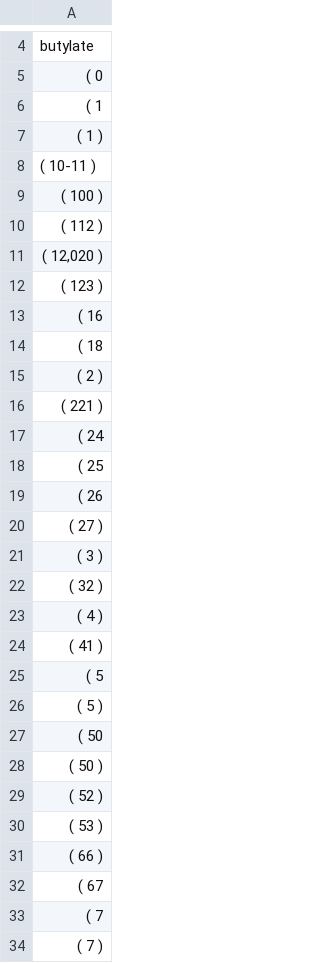
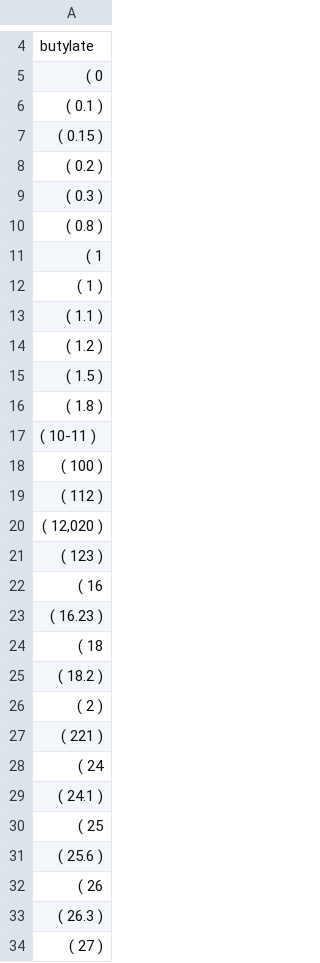
Before and after one commit to sustainable-processes/ORDerly, a CSV file: orderly/data/test_data/extracted_ord_test_data_dont_trust_labelling/all_molecule_names.csv, drawn as a sheet; only a part is shown, gaps mark what is left out; the shorter side is filled out with more unchanged rows; the diff covers the shown part only; the diff names each change by its address in the sheet, - before the commit and + after, or states it on an @@ line.

```diff
--- a/orderly/data/test_data/extracted_ord_test_data_dont_trust_labelling/all_molecule_names.csv
+++ b/orderly/data/test_data/extracted_ord_test_data_dont_trust_labelling/all_molecule_names.csv
+row 6: ( 0.1 )
+row 7: ( 0.15 )
+row 8: ( 0.2 )
+row 9: ( 0.3 )
+row 10: ( 0.8 )
+row 13: ( 1.1 )
+row 14: ( 1.2 )
+row 15: ( 1.5 )
+row 16: ( 1.8 )
+row 23: ( 16.23 )
+row 25: ( 18.2 )
+row 29: ( 24.1 )
+row 31: ( 25.6 )
+row 33: ( 26.3 )
```
Also changed, not shown: 29 added rows and 9 removed rows elsewhere in this file, orderly/data/test_data/extracted_ord_test_data_dont_trust_labelling/molecule_names/molecules_uspto-grants-1978_12.csv, orderly/data/test_data/extracted_ord_test_data_dont_trust_labelling/molecule_names/molecules_uspto-grants-1979_09.csv, 35 other files.
